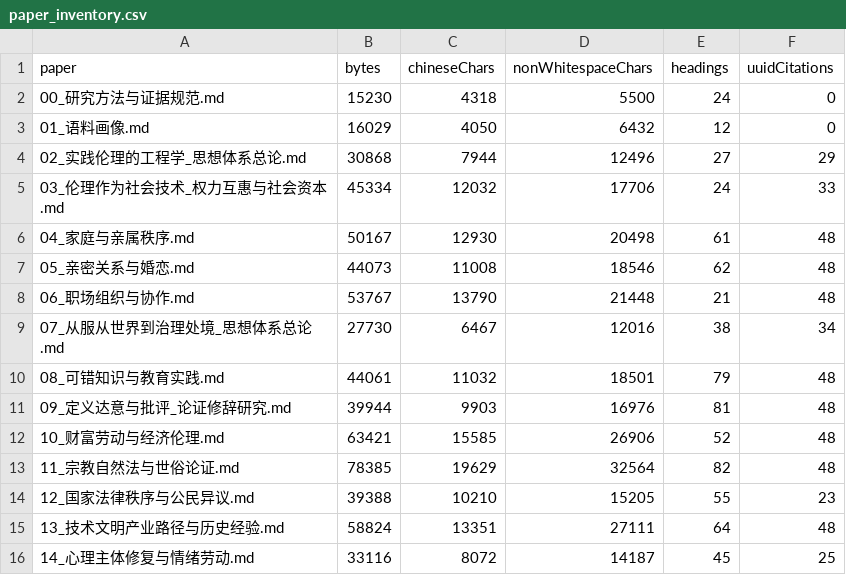
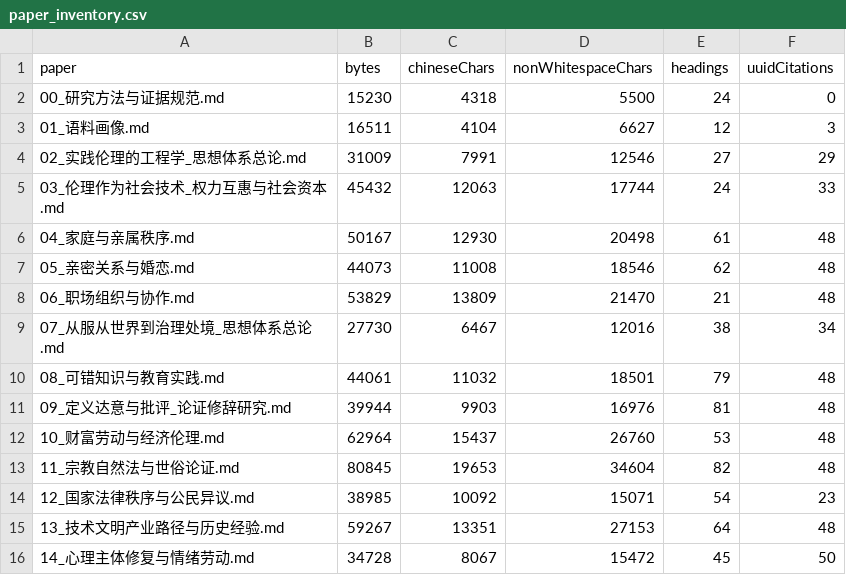
Before and after one commit to GuoEdge/q9adg-corpus-research, a CSV file: research/data/paper_inventory.csv, drawn as a sheet; only a part is shown; the diff covers the shown part only.

```diff
--- a/research/data/paper_inventory.csv
+++ b/research/data/paper_inventory.csv
@@ -2,8 +2,8 @@
 "00_研究方法与证据规范.md","15230","4318","5500","24","0"
-"01_语料画像.md","16029","4050","6432","12","0"
-"02_实践伦理的工程学_思想体系总论.md","30868","7944","12496","27","29"
-"03_伦理作为社会技术_权力互惠与社会资本.md","45334","12032","17706","24","33"
+"01_语料画像.md","16511","4104","6627","12","3"
+"02_实践伦理的工程学_思想体系总论.md","31009","7991","12546","27","29"
+"03_伦理作为社会技术_权力互惠与社会资本.md","45432","12063","17744","24","33"
 "04_家庭与亲属秩序.md","50167","12930","20498","61","48"
 "05_亲密关系与婚恋.md","44073","11008","18546","62","48"
-"06_职场组织与协作.md","53767","13790","21448","21","48"
+"06_职场组织与协作.md","53829","13809","21470","21","48"
 "07_从服从世界到治理处境_思想体系总论.md","27730","6467","12016","38","34"
@@ -11,6 +11,6 @@
 "09_定义达意与批评_论证修辞研究.md","39944","9903","16976","81","48"
-"10_财富劳动与经济伦理.md","63421","15585","26906","52","48"
-"11_宗教自然法与世俗论证.md","78385","19629","32564","82","48"
-"12_国家法律秩序与公民异议.md","39388","10210","15205","55","23"
-"13_技术文明产业路径与历史经验.md","58824","13351","27111","64","48"
-"14_心理主体修复与情绪劳动.md","33116","8072","14187","45","25"
+"10_财富劳动与经济伦理.md","62964","15437","26760","53","48"
+"11_宗教自然法与世俗论证.md","80845","19653","34604","82","48"
+"12_国家法律秩序与公民异议.md","38985","10092","15071","54","23"
+"13_技术文明产业路径与历史经验.md","59267","13351","27153","64","48"
+"14_心理主体修复与情绪劳动.md","34728","8067","15472","45","50"
```
Also changed, not shown: 25 edited cells elsewhere in this file, research/data/core_concept_dictionary.csv, research/data/paper_citation_ledger.csv, 56 other files.
